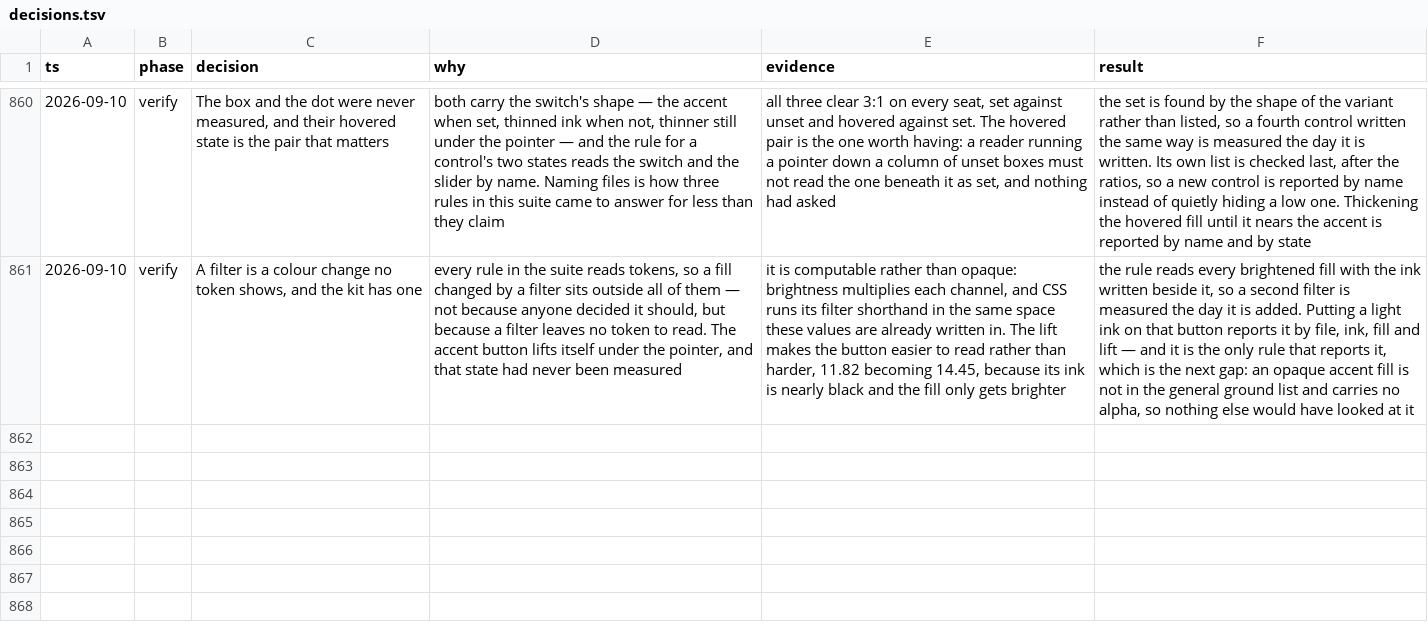
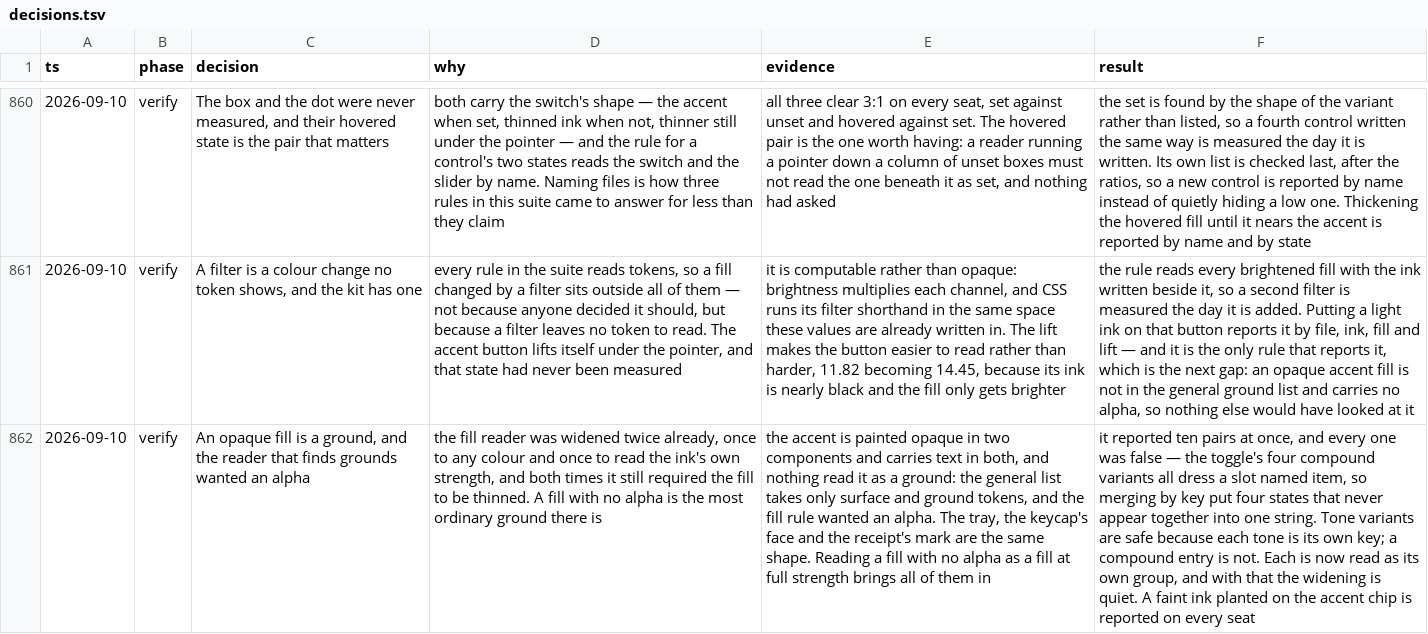
Before and after one commit to tyler-mitchell/infinite-canvas, a TSV file: packages/polkadot-ui/docs/internal/decisions.tsv, drawn as a sheet; only a part is shown, gaps mark what is left out; the diff names each change by its address in the sheet, - before the commit and + after, or states it on an @@ line.

Commit message:
test(polkadot-ui): an opaque fill is a ground, and the reader wanted an alpha
The fill reader was widened twice already — once to any colour, once to
read the ink's own strength — and both times it still required the fill
to be thinned. A fill with no alpha is the most ordinary ground there is.

The accent is painted opaque in two components and carries text in both,
and nothing read it as a ground: the general list takes only surface and
ground tokens, and the fill rule wanted an alpha. The tray, the keycap's
face and the receipt's mark are the same shape. Reading a fill with no
alpha as a fill at full strength brings all of them in.

It reported ten pairs at once, and every one was false. The toggle's four
compound variants all dress a slot named item, so merging by key put four
states that never appear together into one string. Tone variants are safe
because each tone is its own key; a compound entry is not. Each is now
read as its own group, and with that the widening is quiet.

A faint ink planted on the accent chip is reported on every seat.

```diff
--- a/packages/polkadot-ui/docs/internal/decisions.tsv
+++ b/packages/polkadot-ui/docs/internal/decisions.tsv
+row 862: 2026-09-10 | verify | An opaque fill is a ground, and the reader that finds grounds wanted an alpha | the fill reader was widened twice already, once to any colour and once to read the ink's own strength, and both times it still required the fill to be thinned. A fill with no alpha is the most ordinary ground there is | the accent is painted opaque in two components and carries text in both, and nothing read it as a ground: the general list takes only surface and ground tokens, and the fill rule wanted an alpha. The tray, the keycap's face and the receipt's mark are the same shape. Reading a fill with no alpha as a fill at full strength brings all of them in | it reported ten pairs at once, and every one was false — the toggle's four compound variants all dress a slot named item, so merging by key put four states that never appear together into one string. Tone variants are safe because each tone is its own key; a compound entry is not. Each is now read as its own group, and with that the widening is quiet. A faint ink planted on the accent chip is reported on every seat
```
Also changed, not shown: 1 other file.
